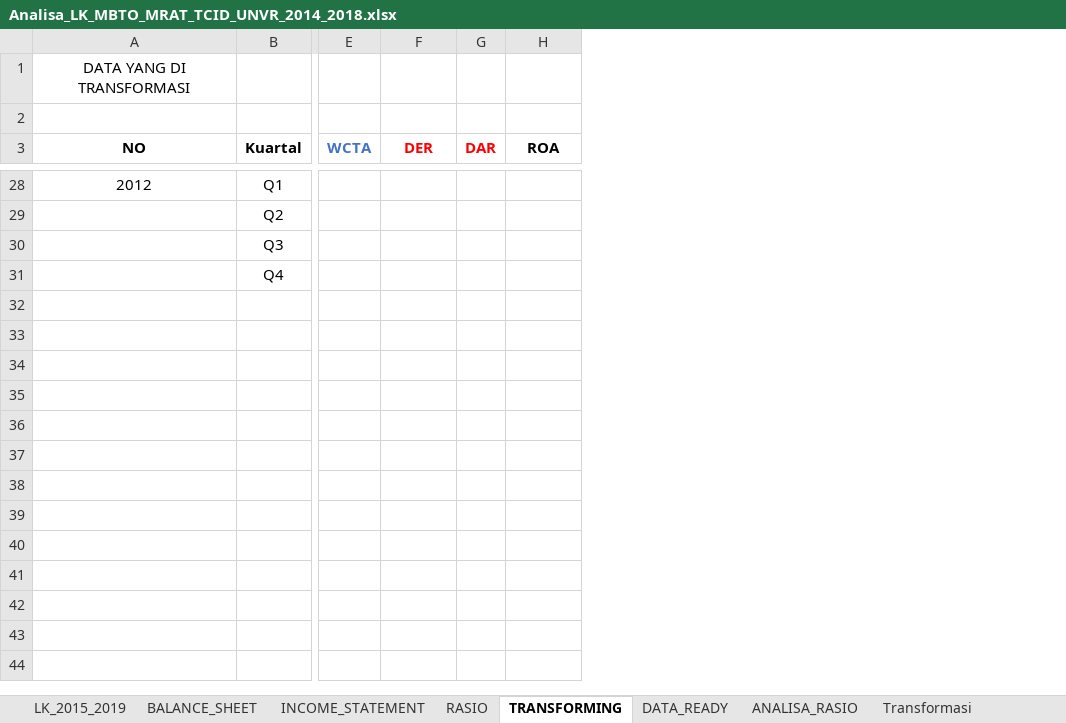
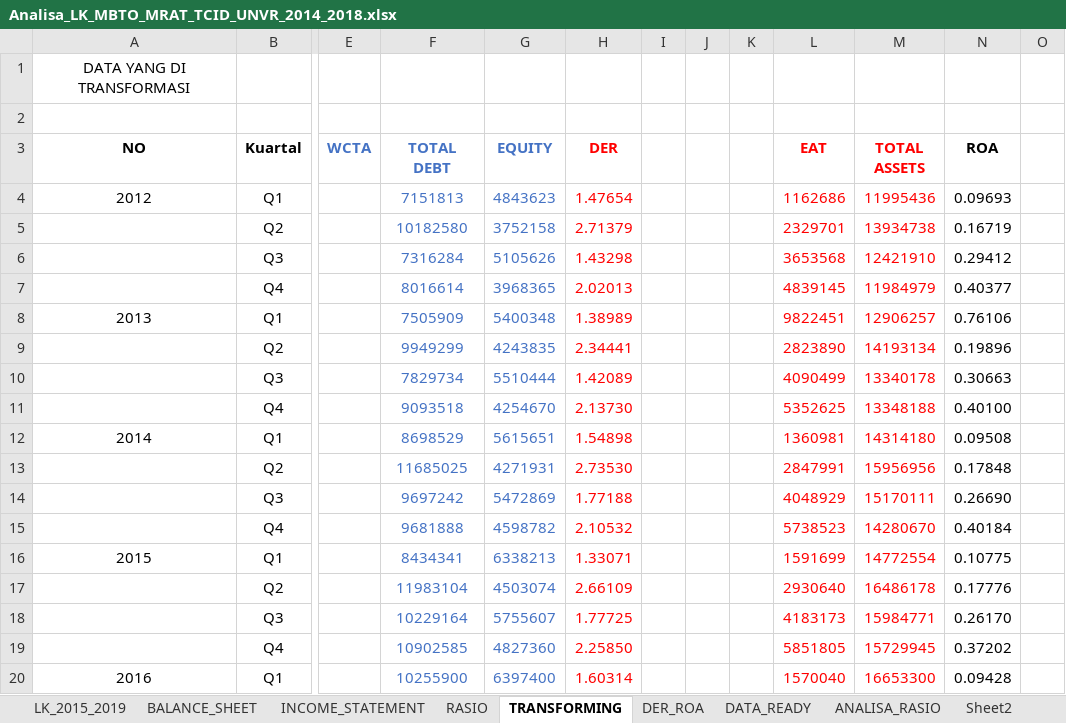
Before and after one commit to yulisetyo/kuliah, an Excel workbook: SKRIPSI/Analisa_LK_MBTO_MRAT_TCID_UNVR_2014_2018.xlsx, sheet TRANSFORMING, drawn as a sheet; only a part is shown, gaps mark what is left out; values as stored, in another font and other column widths than the file's, no borders; removed rows and columns are numbered as before the commit, all else as after; rows hold the shown columns only; the diff covers the shown part only; the diff names each change by its address in the sheet, - before the commit and + after, or states it on an @@ line.

```diff
--- a/SKRIPSI/Analisa_LK_MBTO_MRAT_TCID_UNVR_2014_2018.xlsx (sheet TRANSFORMING)
+++ b/SKRIPSI/Analisa_LK_MBTO_MRAT_TCID_UNVR_2014_2018.xlsx (sheet TRANSFORMING)
+sheet tab: DER_ROA
+sheet tab: Sheet2
+column F (TOTAL DEBT), row 4: 7151813
+column G (EQUITY), row 4: 4843623
-column G (DAR), empty
+column I, empty
+column J, empty
+column K, empty
+column L (EAT), row 4: 1162686
+column M (TOTAL ASSETS), row 4: 11995436
+column O, empty
-H4 (DER): (empty)
+H4 (DER): 1.47654
-N4 (ROA): (empty)
+N4 (ROA): 0.09693
-row 29:  | Q2
-row 30:  | Q3
-row 31:  | Q4
+row 5:  | Q2 |  | 10182580 | 3752158 | 2.71379 |  |  |  | 2329701 | 13934738 | 0.16719
+row 6:  | Q3 |  | 7316284 | 5105626 | 1.43298 |  |  |  | 3653568 | 12421910 | 0.29412
+row 7:  | Q4 |  | 8016614 | 3968365 | 2.02013 |  |  |  | 4839145 | 11984979 | 0.40377
+row 8: 2013 | Q1 |  | 7505909 | 5400348 | 1.38989 |  |  |  | 9822451 | 12906257 | 0.76106
+row 9:  | Q2 |  | 9949299 | 4243835 | 2.34441 |  |  |  | 2823890 | 14193134 | 0.19896
+row 10:  | Q3 |  | 7829734 | 5510444 | 1.42089 |  |  |  | 4090499 | 13340178 | 0.30663
+row 11:  | Q4 |  | 9093518 | 4254670 | 2.13730 |  |  |  | 5352625 | 13348188 | 0.40100
+row 12: 2014 | Q1 |  | 8698529 | 5615651 | 1.54898 |  |  |  | 1360981 | 14314180 | 0.09508
+row 13:  | Q2 |  | 11685025 | 4271931 | 2.73530 |  |  |  | 2847991 | 15956956 | 0.17848
+row 14:  | Q3 |  | 9697242 | 5472869 | 1.77188 |  |  |  | 4048929 | 15170111 | 0.26690
+row 15:  | Q4 |  | 9681888 | 4598782 | 2.10532 |  |  |  | 5738523 | 14280670 | 0.40184
+row 16: 2015 | Q1 |  | 8434341 | 6338213 | 1.33071 |  |  |  | 1591699 | 14772554 | 0.10775
+row 17:  | Q2 |  | 11983104 | 4503074 | 2.66109 |  |  |  | 2930640 | 16486178 | 0.17776
+row 18:  | Q3 |  | 10229164 | 5755607 | 1.77725 |  |  |  | 4183173 | 15984771 | 0.26170
+row 19:  | Q4 |  | 10902585 | 4827360 | 2.25850 |  |  |  | 5851805 | 15729945 | 0.37202
+row 20: 2016 | Q1 |  | 10255900 | 6397400 | 1.60314 |  |  |  | 1570040 | 16653300 | 0.09428
```
Also changed, not shown: 15 added rows and 24 removed rows elsewhere in this sheet, sheet RASIO, charts or pictures.
